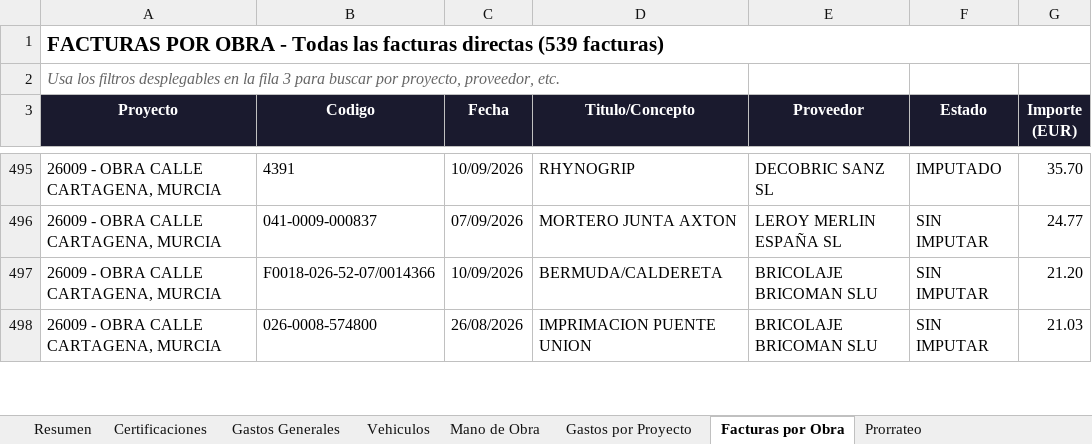
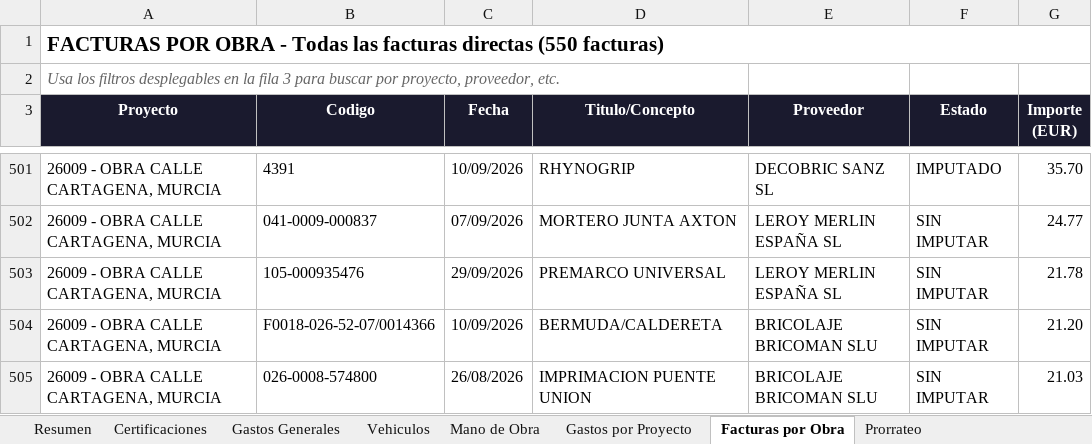
Before and after one commit to juanjosemas/dashboard, an Excel workbook: ECO_STRUCT_Datos.xlsx, sheet Facturas por Obra, drawn as a sheet; only a part is shown, gaps mark what is left out; values as stored, in another font and other column widths than the file's, no borders; the diff covers the shown part only; the diff names each change by its address in the sheet, - before the commit and + after, or states it on an @@ line.

```diff
--- a/ECO_STRUCT_Datos.xlsx (sheet Facturas por Obra)
+++ b/ECO_STRUCT_Datos.xlsx (sheet Facturas por Obra)
-A1 (Proyecto): …facturas directas (539 facturas)
+A1 (Proyecto): …facturas directas (550 facturas)
+row 503: 26009 - OBRA CALLE CARTAGENA, MURCIA | 105-000935476 | 29/09/2026 | PREMARCO UNIVERSAL | LEROY MERLIN ESPAÑA SL | SIN IMPUTAR | 21.78
```
Also changed, not shown: 10 added rows and 3 edited cells elsewhere in this sheet, sheet Gastos Generales, sheet Gastos por Proyecto, sheet Resumen, 4 other files.
